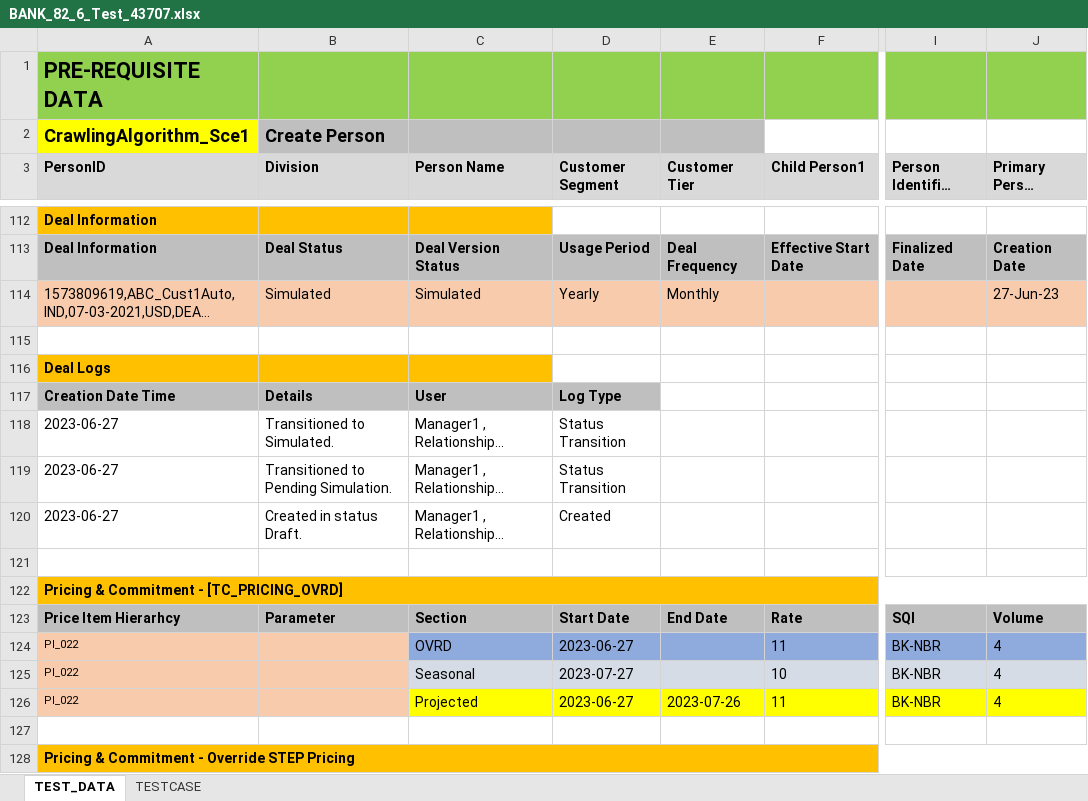
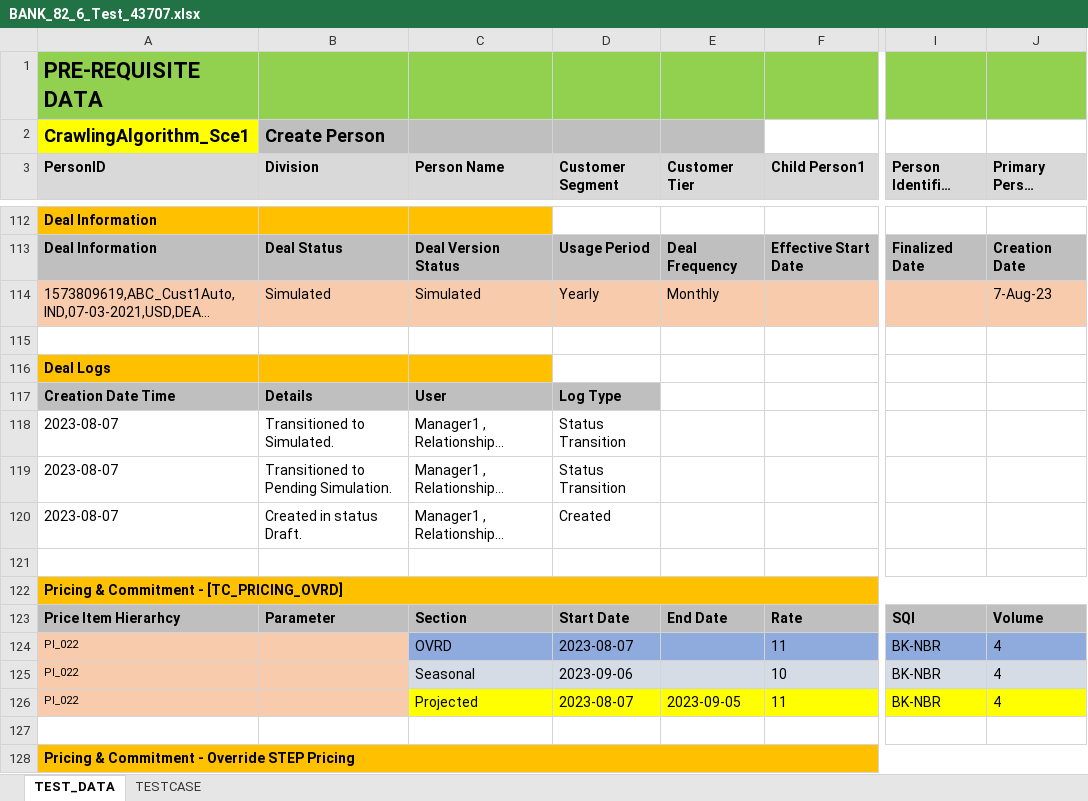
Before and after one commit to Rohit00099/estimate, an Excel workbook: DM/databank/banking/deal_management/BANK_82_6_Test_43707.xlsx, sheet TEST_DATA, drawn as a sheet; only a part is shown, gaps mark what is left out; long unchanged cells end in …; values as stored, in another font and other column widths than the file's, no borders; the diff covers the shown part only; the diff names each change by its address in the sheet, - before the commit and + after, or states it on an @@ line.

```diff
--- a/DM/databank/banking/deal_management/BANK_82_6_Test_43707.xlsx (sheet TEST_DATA)
+++ b/DM/databank/banking/deal_management/BANK_82_6_Test_43707.xlsx (sheet TEST_DATA)
-J114 (Primary Person Identifier): 27-Jun-23
+J114 (Primary Person Identifier): 7-Aug-23
-A118:A120 (PersonID): 2023-06-27
+A118:A120 (PersonID): 2023-08-07
-D124 (Customer Segment): 2023-06-27
+D124 (Customer Segment): 2023-08-07
-D125 (Customer Segment): 2023-07-27
+D125 (Customer Segment): 2023-09-06
-D126 (Customer Segment): 2023-06-27
+D126 (Customer Segment): 2023-08-07
-E126 (Customer Tier): 2023-07-26
+E126 (Customer Tier): 2023-09-05
```
Also changed, not shown: 79 edited cells and cell formats elsewhere in this sheet, DM/databank/banking/deal_management/BANK_82_6_Test_43706.xlsx, DM/databank/banking/deal_management/DM_Automation_Negotiability_Module.xlsx, 5 other files.
